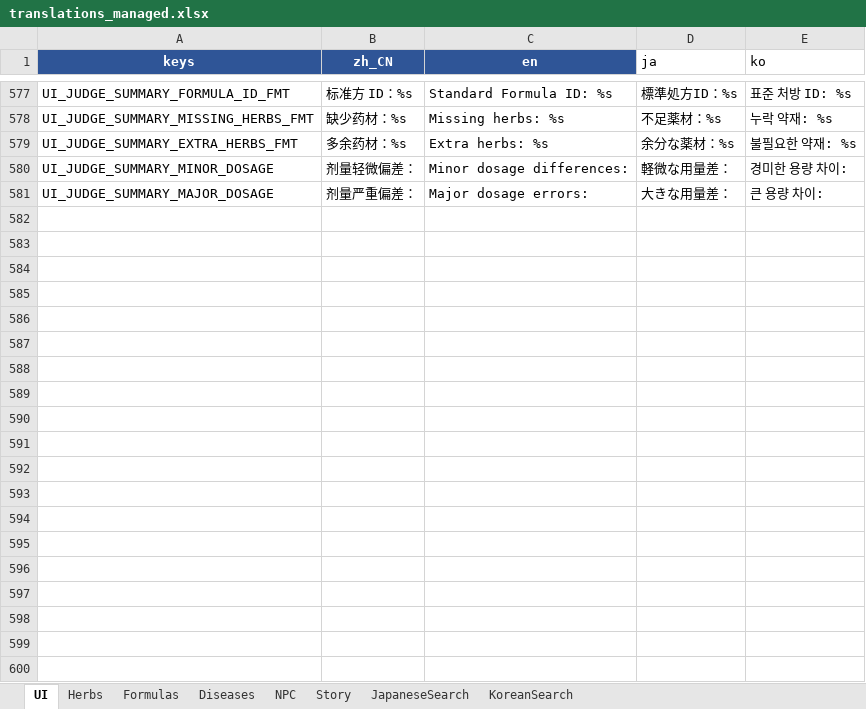
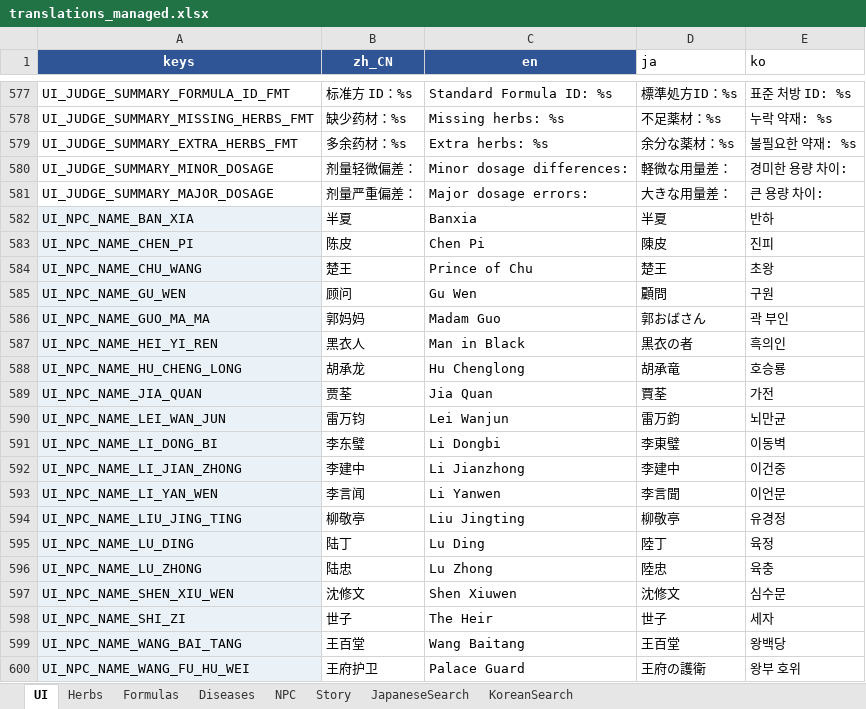
Before and after one commit to lqc19891229/Doctor, an Excel workbook: DataTables/translations_managed.xlsx, sheet UI, drawn as a sheet; only a part is shown, gaps mark what is left out; values as stored, in another font and other column widths than the file's, no borders; table styles not drawn; the diff covers the shown part only; the diff names each change by its address in the sheet, - before the commit and + after, or states it on an @@ line.

```diff
--- a/DataTables/translations_managed.xlsx (sheet UI)
+++ b/DataTables/translations_managed.xlsx (sheet UI)
+row 582: UI_NPC_NAME_BAN_XIA | 半夏 | Banxia | 半夏 | 반하
+row 583: UI_NPC_NAME_CHEN_PI | 陈皮 | Chen Pi | 陳皮 | 진피
+row 584: UI_NPC_NAME_CHU_WANG | 楚王 | Prince of Chu | 楚王 | 초왕
+row 585: UI_NPC_NAME_GU_WEN | 顾问 | Gu Wen | 顧問 | 구원
+row 586: UI_NPC_NAME_GUO_MA_MA | 郭妈妈 | Madam Guo | 郭おばさん | 곽 부인
+row 587: UI_NPC_NAME_HEI_YI_REN | 黑衣人 | Man in Black | 黒衣の者 | 흑의인
+row 588: UI_NPC_NAME_HU_CHENG_LONG | 胡承龙 | Hu Chenglong | 胡承竜 | 호승룡
+row 589: UI_NPC_NAME_JIA_QUAN | 贾荃 | Jia Quan | 賈荃 | 가전
+row 590: UI_NPC_NAME_LEI_WAN_JUN | 雷万钧 | Lei Wanjun | 雷万鈞 | 뇌만균
+row 591: UI_NPC_NAME_LI_DONG_BI | 李东璧 | Li Dongbi | 李東璧 | 이동벽
+row 592: UI_NPC_NAME_LI_JIAN_ZHONG | 李建中 | Li Jianzhong | 李建中 | 이건중
+row 593: UI_NPC_NAME_LI_YAN_WEN | 李言闻 | Li Yanwen | 李言聞 | 이언문
+row 594: UI_NPC_NAME_LIU_JING_TING | 柳敬亭 | Liu Jingting | 柳敬亭 | 유경정
+row 595: UI_NPC_NAME_LU_DING | 陆丁 | Lu Ding | 陸丁 | 육정
+row 596: UI_NPC_NAME_LU_ZHONG | 陆忠 | Lu Zhong | 陸忠 | 육충
+row 597: UI_NPC_NAME_SHEN_XIU_WEN | 沈修文 | Shen Xiuwen | 沈修文 | 심수문
+row 598: UI_NPC_NAME_SHI_ZI | 世子 | The Heir | 世子 | 세자
+row 599: UI_NPC_NAME_WANG_BAI_TANG | 王百堂 | Wang Baitang | 王百堂 | 왕백당
+row 600: UI_NPC_NAME_WANG_FU_HU_WEI | 王府护卫 | Palace Guard | 王府の護衛 | 왕부 호위
```
Also changed, not shown: 9 added rows elsewhere in this sheet, 6 other files.
